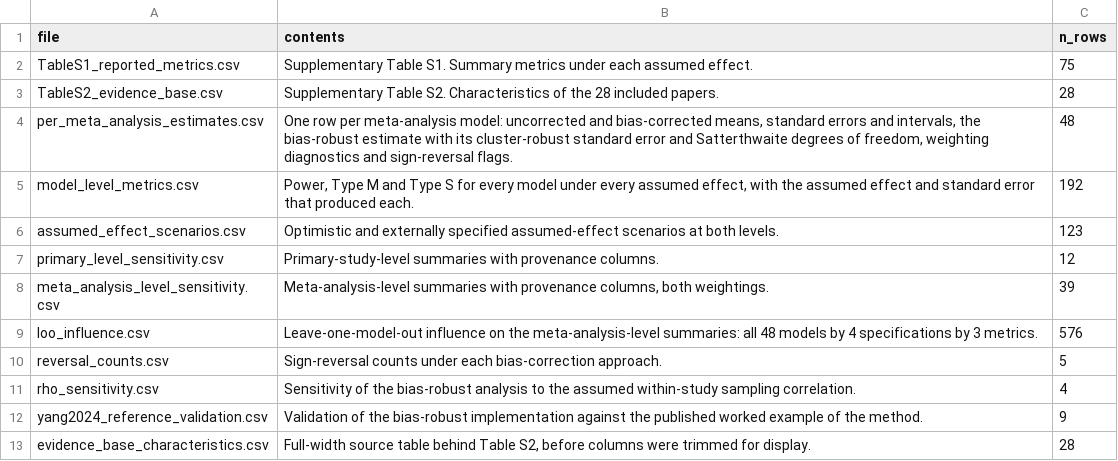
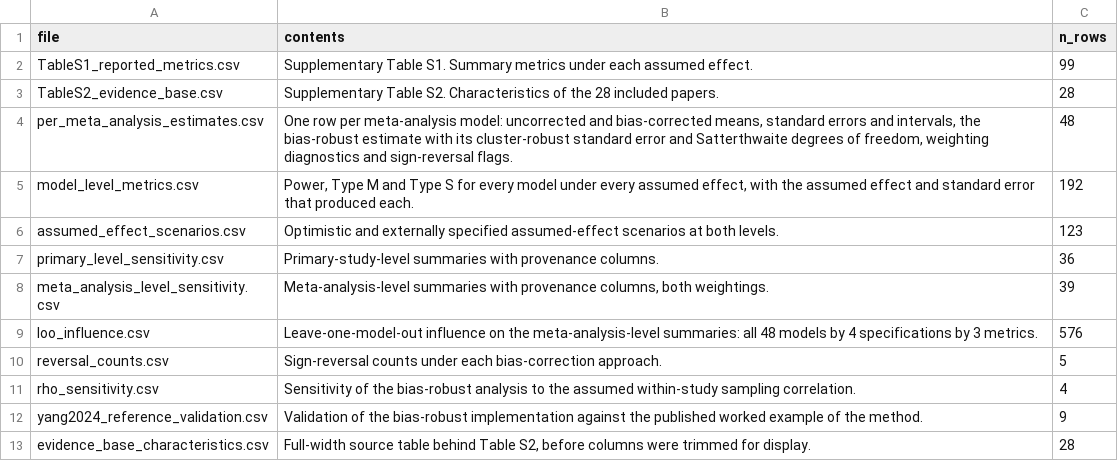
Before and after one commit to Ayumi-495/statistical_power_AnimCogn, a CSV file: results/revision/supplementary/metadata_files.csv, drawn as a sheet.

```diff
--- a/results/revision/supplementary/metadata_files.csv
+++ b/results/revision/supplementary/metadata_files.csv
@@ -1,3 +1,3 @@
 file,contents,n_rows
-TableS1_reported_metrics.csv,Supplementary Table S1. Summary metrics under each assumed effect.,75
+TableS1_reported_metrics.csv,Supplementary Table S1. Summary metrics under each assumed effect.,99
 TableS2_evidence_base.csv,Supplementary Table S2. Characteristics of the 28 included papers.,28
@@ -6,3 +6,3 @@ model_level_metrics.csv,"Power, Type M and Type S for every model under every as
 assumed_effect_scenarios.csv,Optimistic and externally specified assumed-effect scenarios at both levels.,123
-primary_level_sensitivity.csv,Primary-study-level summaries with provenance columns.,12
+primary_level_sensitivity.csv,Primary-study-level summaries with provenance columns.,36
 meta_analysis_level_sensitivity.csv,"Meta-analysis-level summaries with provenance columns, both weightings.",39
```
Also changed, not shown: results/revision/assumed_effect_scenarios.csv, results/revision/supplementary/TableS1_reported_metrics.csv, 6 other files.
